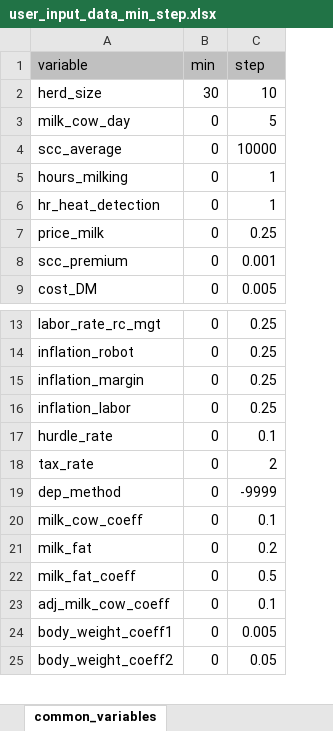
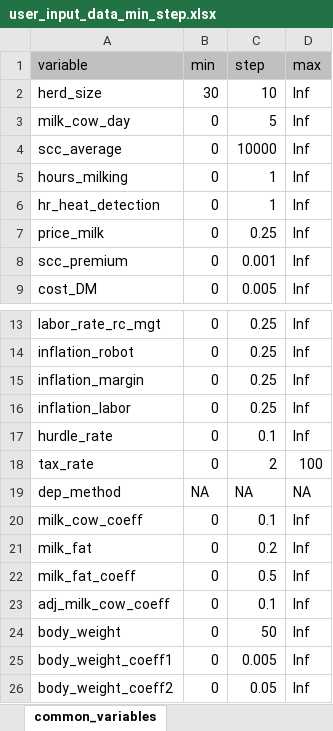
Before and after one commit to kotamine/DairyApps, an Excel workbook: Robot/www/user_input_data_min_step.xlsx, sheet common_variables, drawn as a sheet; only a part is shown, gaps mark what is left out; values as stored, in another font and other column widths than the file's, no borders; the diff names each change by its address in the sheet, - before the commit and + after, or states it on an @@ line.

```diff
--- a/Robot/www/user_input_data_min_step.xlsx (sheet common_variables)
+++ b/Robot/www/user_input_data_min_step.xlsx (sheet common_variables)
+column D (max), rows 2-9: all Inf; rows 13-23: Inf | Inf | Inf | Inf | Inf | 100 | NA | Inf | Inf | Inf | Inf; rows 25-26: Inf | Inf
-B19 (min): 0
+B19 (min): NA
-C19 (step): -9999
+C19 (step): NA
+row 24: body_weight | 0 | 50 | Inf
```
Also changed, not shown: sheet profile_specific_variables, Robot/www/user_input_data_case_1.xlsx, 25 other files.
